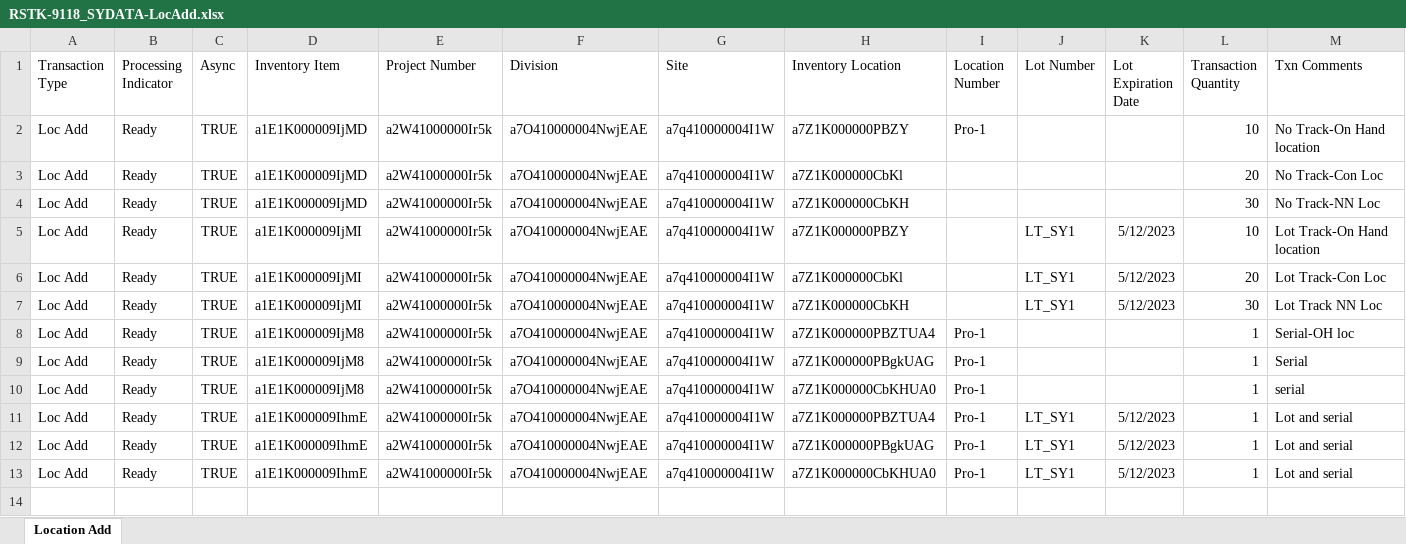
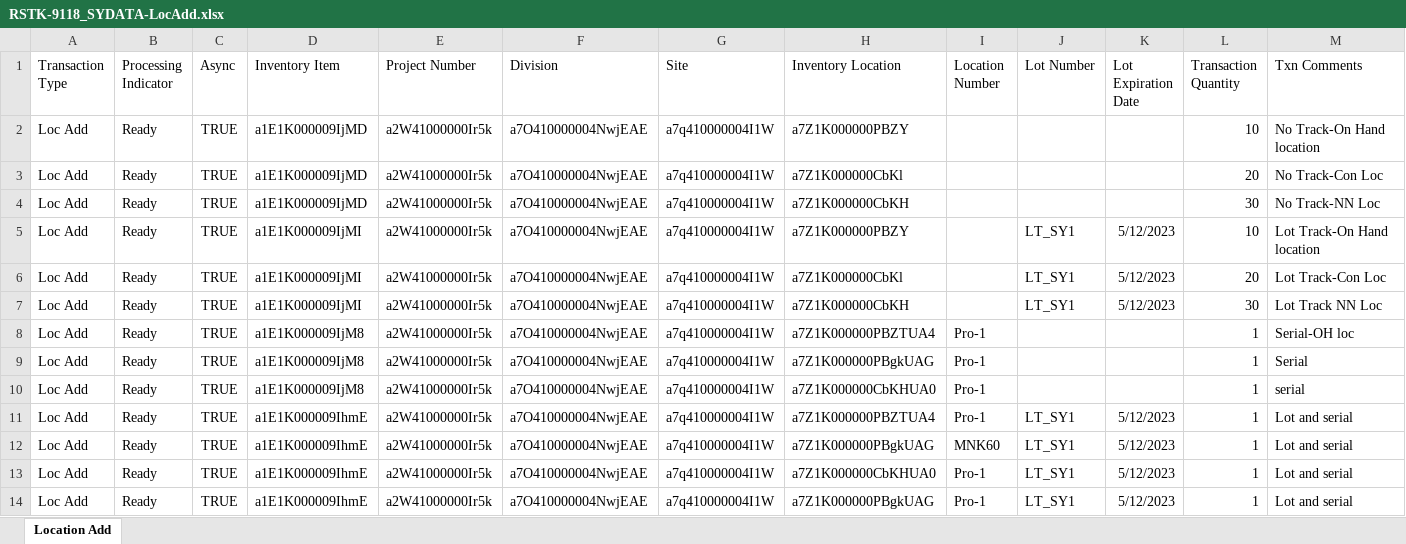
Before and after one commit to msuryawanshi20/rstk_PROVAR-COPADO, an Excel workbook: templates/RSTK-9118_SYDATA-LocAdd.xlsx, sheet Location Add, drawn as a sheet; only a part is shown; values as stored, in another font and other column widths than the file's, no borders; rows hold the shown columns only; the diff names each change by its address in the sheet, - before the commit and + after, or states it on an @@ line.

```diff
--- a/templates/RSTK-9118_SYDATA-LocAdd.xlsx (sheet Location Add)
+++ b/templates/RSTK-9118_SYDATA-LocAdd.xlsx (sheet Location Add)
-I2 (Location Number): Pro-1
+I2 (Location Number): (empty)
+row 12: Loc Add | Ready | TRUE | a1E1K000009IhmE | a2W41000000Ir5k | a7O410000004NwjEAE | a7q410000004I1W | a7Z1K000000PBgkUAG | MNK60 | LT_SY1 | 5/12/2023 | 1 | Lot and serial
```
Also changed, not shown: templates/LOCAdd.xlsx, templates/LocationToLocation.xlsx, 37 other files.
